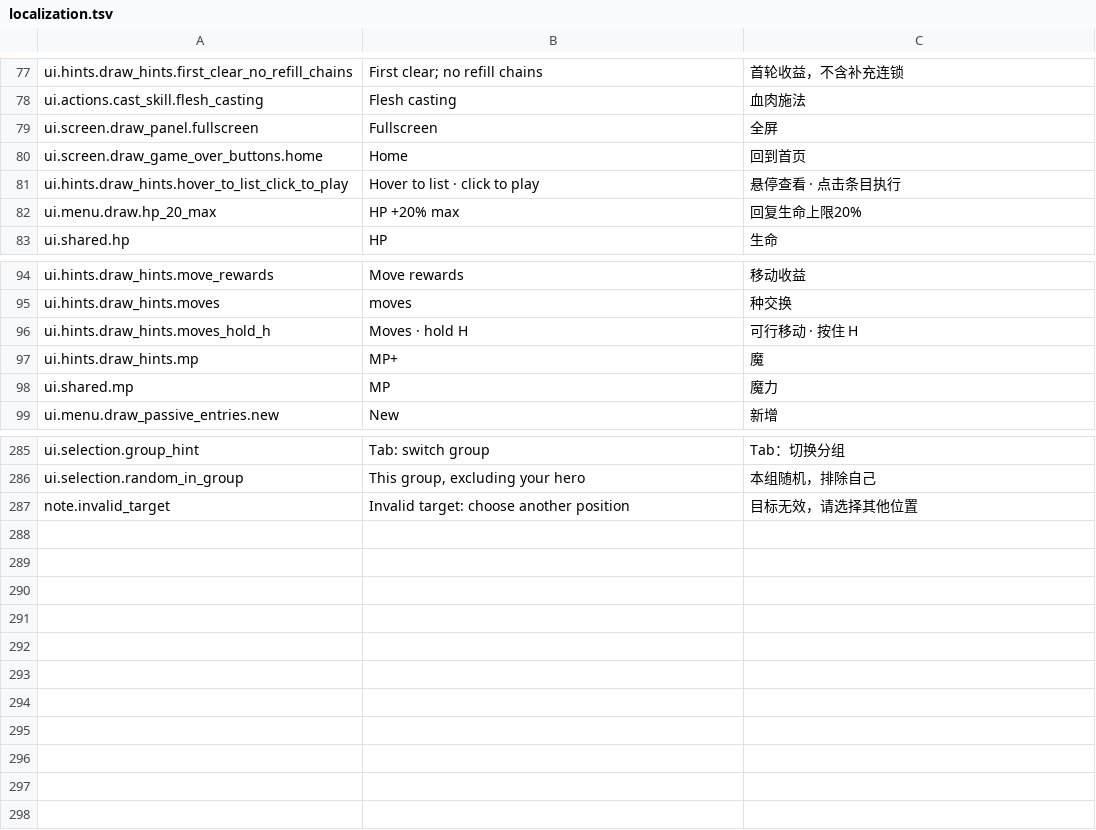
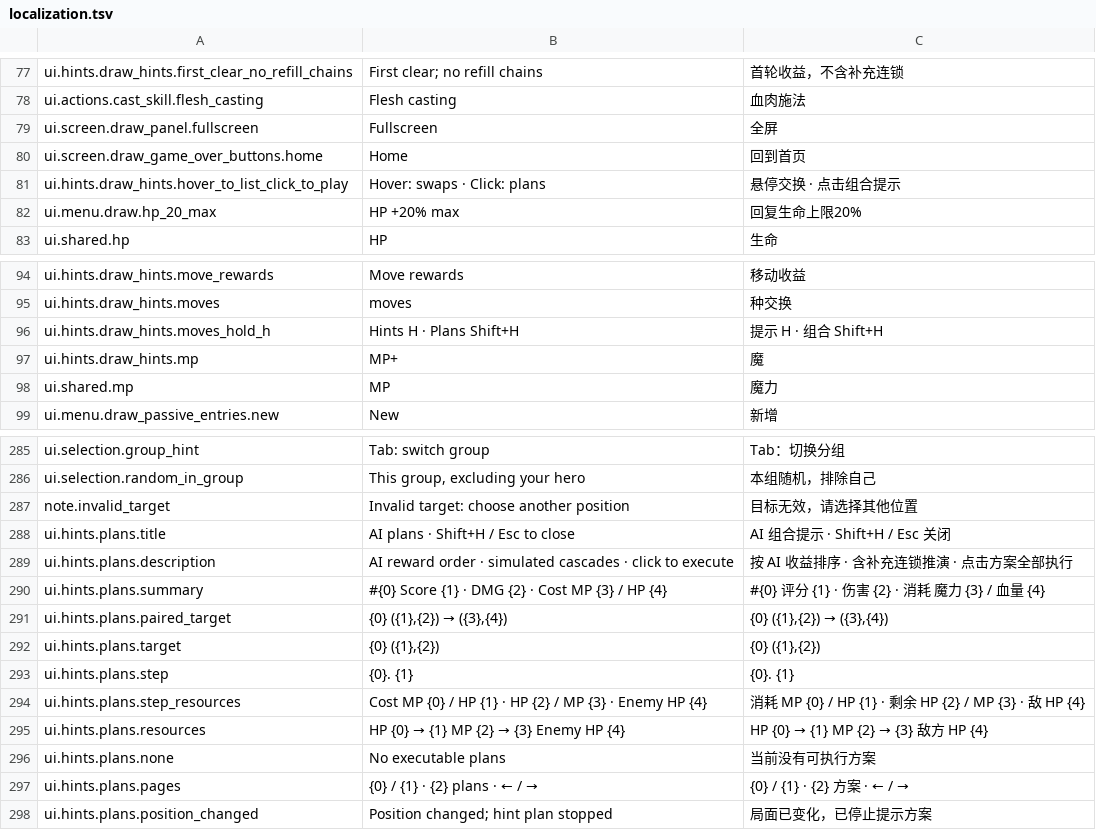
Before and after one commit to zhouzhouyou/battleblocks, a TSV file: config/localization.tsv, drawn as a sheet; only a part is shown, gaps mark what is left out.

Commit message:
fix: load combo hint copy from localization config

```diff
--- a/config/localization.tsv
+++ b/config/localization.tsv
@@ -80,3 +80,3 @@ ui.screen.draw_panel.fullscreen	Fullscreen	全屏
 ui.screen.draw_game_over_buttons.home	Home	回到首页
-ui.hints.draw_hints.hover_to_list_click_to_play	Hover to list · click to play	悬停查看 · 点击条目执行
+ui.hints.draw_hints.hover_to_list_click_to_play	Hover: swaps · Click: plans	悬停交换 · 点击组合提示
 ui.menu.draw.hp_20_max	HP +20% max	回复生命上限20%
@@ -95,3 +95,3 @@ ui.hints.draw_hints.move_rewards	Move rewards	移动收益
 ui.hints.draw_hints.moves	moves	种交换
-ui.hints.draw_hints.moves_hold_h	Moves · hold H	可行移动 · 按住 H
+ui.hints.draw_hints.moves_hold_h	Hints H · Plans Shift+H	提示 H · 组合 Shift+H
 ui.hints.draw_hints.mp	MP+	魔
@@ -287 +287,12 @@ ui.selection.random_in_group	This group, excluding your hero	本组随机，排
 note.invalid_target	Invalid target: choose another position	目标无效，请选择其他位置
+ui.hints.plans.title	AI plans · Shift+H / Esc to close	AI 组合提示 · Shift+H / Esc 关闭
+ui.hints.plans.description	AI reward order · simulated cascades · click to execute	按 AI 收益排序 · 含补充连锁推演 · 点击方案全部执行
+ui.hints.plans.summary	#{0} Score {1} · DMG {2} · Cost MP {3} / HP {4}	#{0} 评分 {1} · 伤害 {2} · 消耗 魔力 {3} / 血量 {4}
+ui.hints.plans.paired_target	{0} ({1},{2}) → ({3},{4})	{0} ({1},{2}) → ({3},{4})
+ui.hints.plans.target	{0} ({1},{2})	{0} ({1},{2})
+ui.hints.plans.step	{0}. {1}	{0}. {1}
+ui.hints.plans.step_resources	Cost MP {0} / HP {1} · HP {2} / MP {3} · Enemy HP {4}	消耗 MP {0} / HP {1} · 剩余 HP {2} / MP {3} · 敌 HP {4}
+ui.hints.plans.resources	HP {0} → {1}   MP {2} → {3}   Enemy HP {4}	HP {0} → {1}   MP {2} → {3}   敌方 HP {4}
+ui.hints.plans.none	No executable plans	当前没有可执行方案
+ui.hints.plans.pages	{0} / {1} · {2} plans · ← / →	{0} / {1} · {2} 方案 · ← / →
+ui.hints.plans.position_changed	Position changed; hint plan stopped	局面已变化，已停止提示方案
```
Also changed, not shown: 2 other files.
